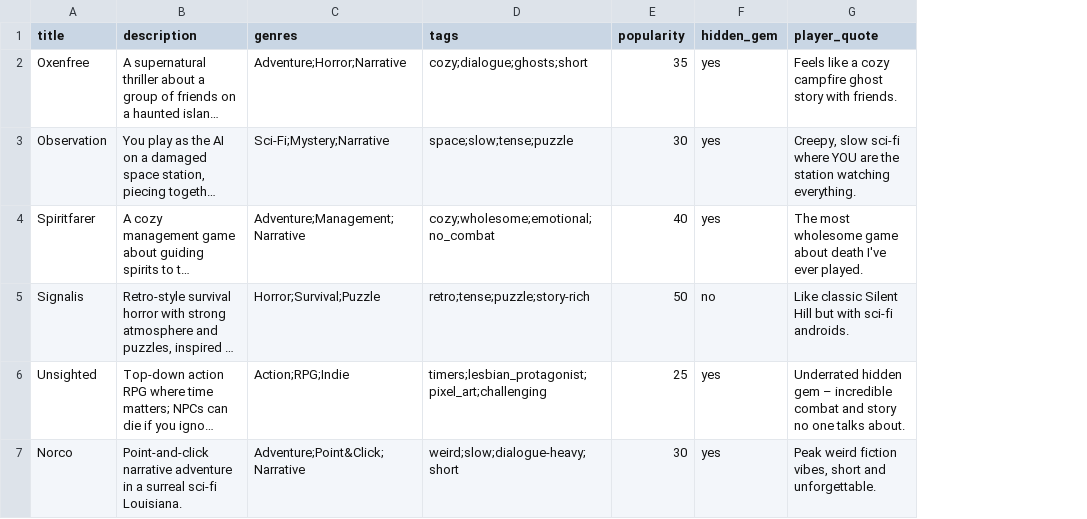
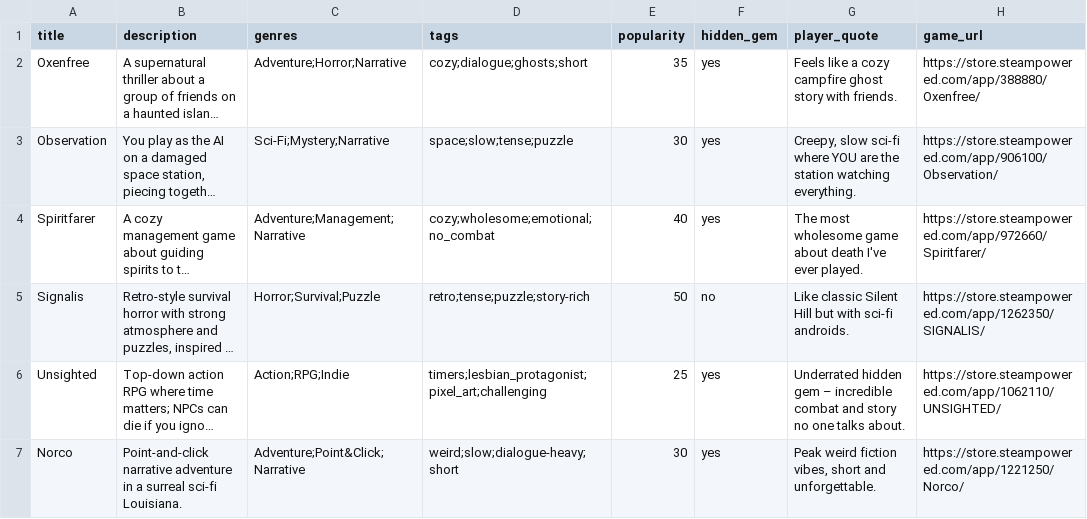
Before and after one commit to I3haskara/Game2Match, a CSV file: backend/data/games.csv, drawn as a sheet; long unchanged cells end in …; the diff names each change by its address in the sheet, - before the commit and + after, or states it on an @@ line.

Commit message:
Add Clear button and game page links to cards

```diff
--- a/backend/data/games.csv
+++ b/backend/data/games.csv
+column H (game_url), rows 2-7: https://store.steampowered.com/app/388880/Oxenfree/ | https://store.steampowered.com/app/906100/Observation/ | https://store.steampowered.com/app/972660/Spiritfarer/ | https://store.steampowered.com/app/1262350/SIGNALIS/ | https://store.steampowered.com/app/1062110/UNSIGHTED/ | https://store.steampowered.com/app/1221250/Norco/
```
Also changed, not shown: 4 other files.
